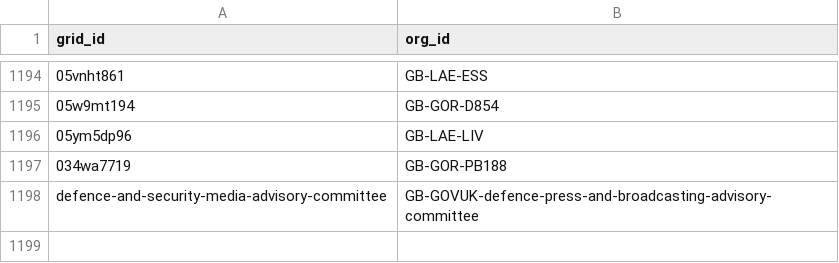
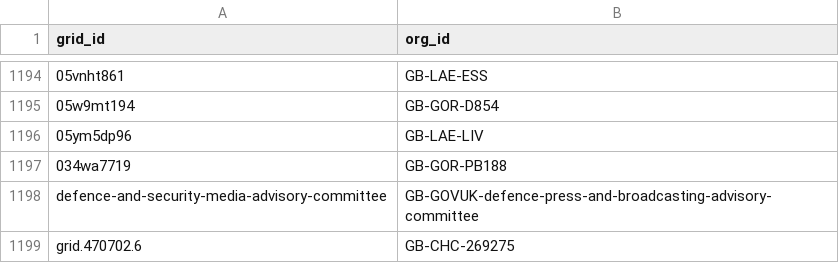
Before and after one commit to drkane/charity-lookups, a CSV file: grid-lookup.csv, drawn as a sheet; only a part is shown, gaps mark what is left out; the diff names each change by its address in the sheet, - before the commit and + after, or states it on an @@ line.

```diff
--- a/grid-lookup.csv
+++ b/grid-lookup.csv
+row 1199: grid.470702.6 | GB-CHC-269275
```
